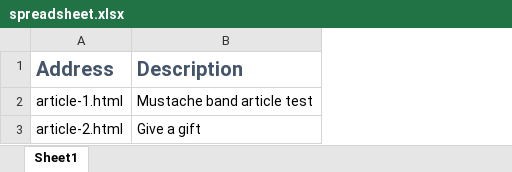
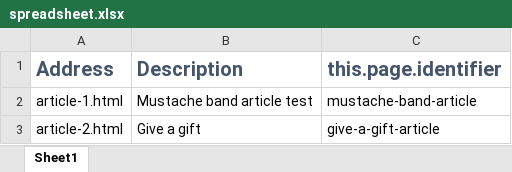
Before and after one commit to masayaShinoda/wis-news, an Excel workbook: spreadsheet.xlsx, sheet Sheet1, drawn as a sheet; values as stored, in another font and other column widths than the file's, no borders; the diff names each change by its address in the sheet, - before the commit and + after, or states it on an @@ line.

Commit message:
updated this.page.identifiers

```diff
--- a/spreadsheet.xlsx (sheet Sheet1)
+++ b/spreadsheet.xlsx (sheet Sheet1)
+column C (this.page.identifier), rows 2-3: mustache-band-article | give-a-gift-article
```
Also changed, not shown: 6 other files.
